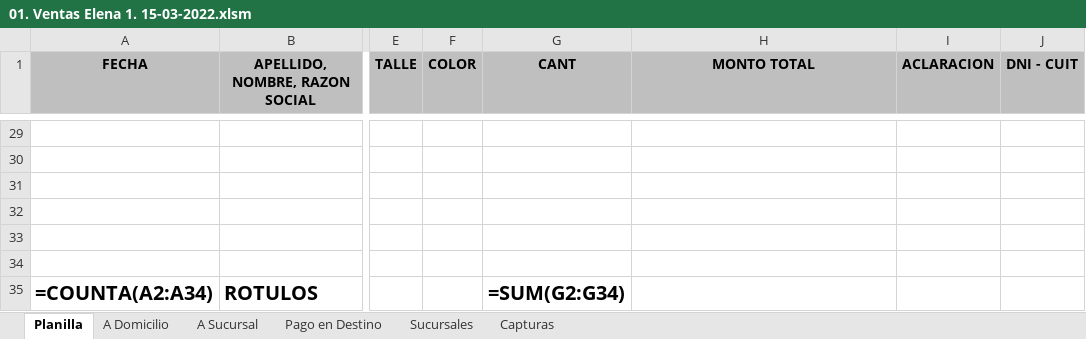
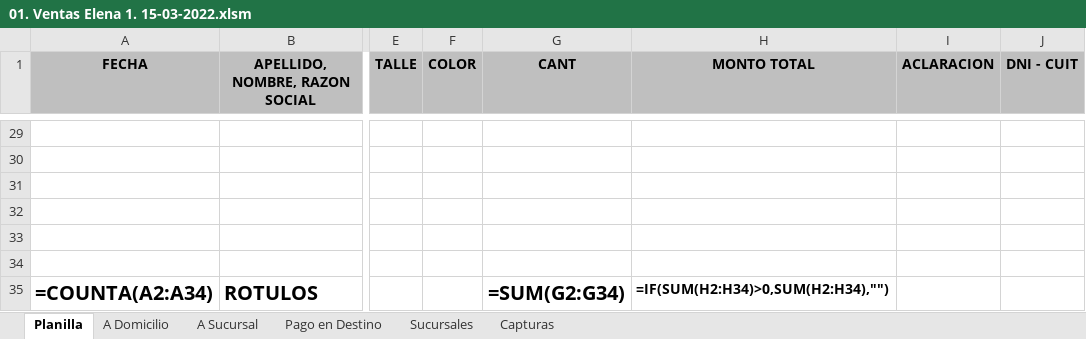
Before and after one commit to edgardoraul/archivos_bat, an Excel workbook: 01. Ventas Elena 1. 15-03-2022.xlsm, sheet Planilla, drawn as a sheet; only a part is shown, gaps mark what is left out; values as stored, in another font and other column widths than the file's, no borders; formulas are shown in place of their values; charts and pictures and conditional formats not drawn; the diff names each change by its address in the sheet, - before the commit and + after, or states it on an @@ line.

Commit message:
Total de ventas con montos y condicional

```diff
--- a/01. Ventas Elena 1. 15-03-2022.xlsm (sheet Planilla)
+++ b/01. Ventas Elena 1. 15-03-2022.xlsm (sheet Planilla)
-H35 (MONTO TOTAL): (empty)
+H35 (MONTO TOTAL): =IF(SUM(H2:H34)>0,SUM(H2:H34),"")
```
